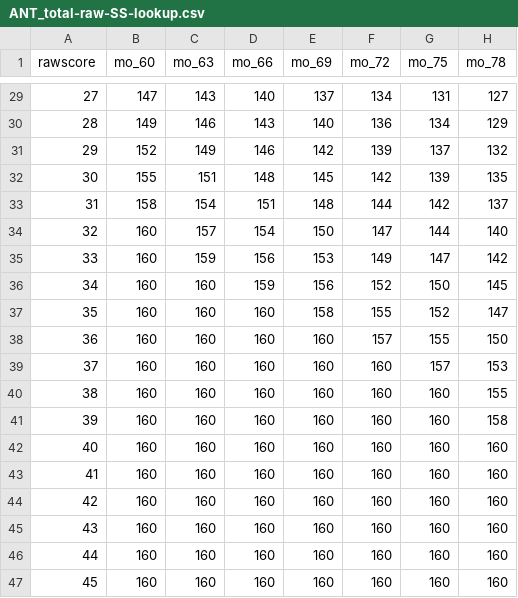
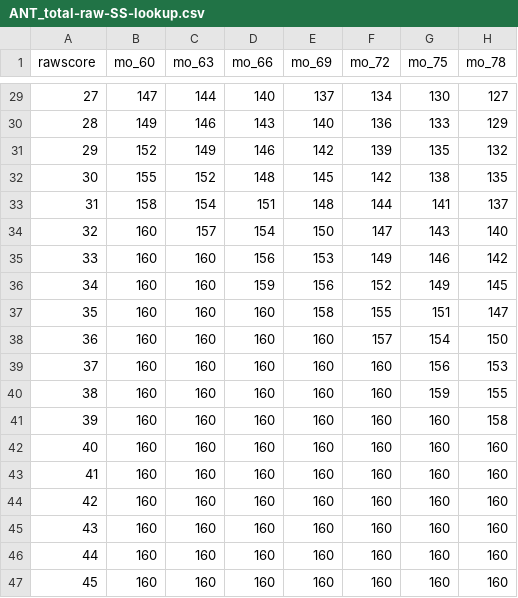
Before and after one commit to wpspublish-public/DSHerzberg-NORMS-R, a CSV file: OUTPUT-FILES/ANT_total-raw-SS-lookup.csv, drawn as a sheet; only a part is shown, gaps mark what is left out; the diff covers the shown part only; the diff names each change by its address in the sheet, - before the commit and + after, or states it on an @@ line.

```diff
--- a/OUTPUT-FILES/ANT_total-raw-SS-lookup.csv
+++ b/OUTPUT-FILES/ANT_total-raw-SS-lookup.csv
-C29 (mo_63): 143
+C29 (mo_63): 144
-G29 (mo_75): 131
+G29 (mo_75): 130
-G30 (mo_75): 134
+G30 (mo_75): 133
-G31 (mo_75): 137
+G31 (mo_75): 135
-C32 (mo_63): 151
+C32 (mo_63): 152
-G32 (mo_75): 139
+G32 (mo_75): 138
-G33 (mo_75): 142
+G33 (mo_75): 141
-G34 (mo_75): 144
+G34 (mo_75): 143
-C35 (mo_63): 159
+C35 (mo_63): 160
-G35 (mo_75): 147
+G35 (mo_75): 146
-G36 (mo_75): 150
+G36 (mo_75): 149
-G37 (mo_75): 152
+G37 (mo_75): 151
-G38 (mo_75): 155
+G38 (mo_75): 154
-G39 (mo_75): 157
+G39 (mo_75): 156
-G40 (mo_75): 160
+G40 (mo_75): 159
```
Also changed, not shown: 29 edited cells elsewhere in this file, 13 other files.
